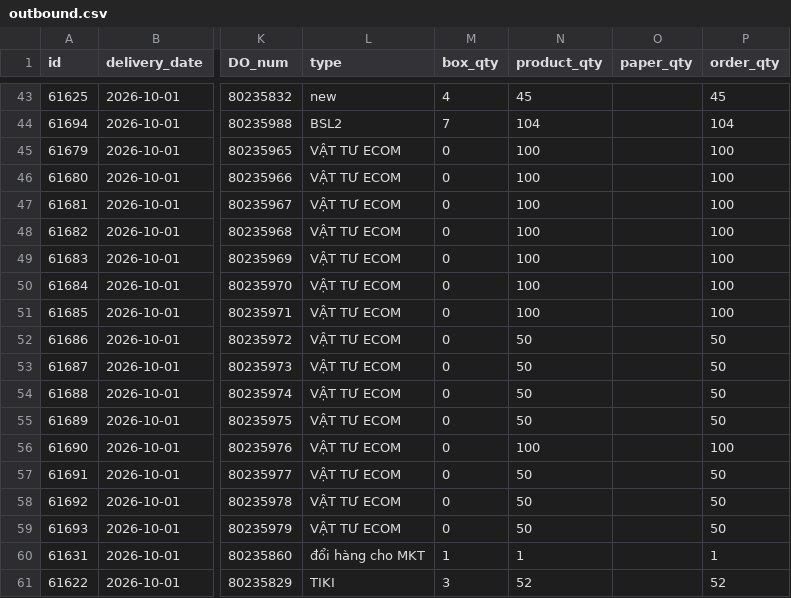
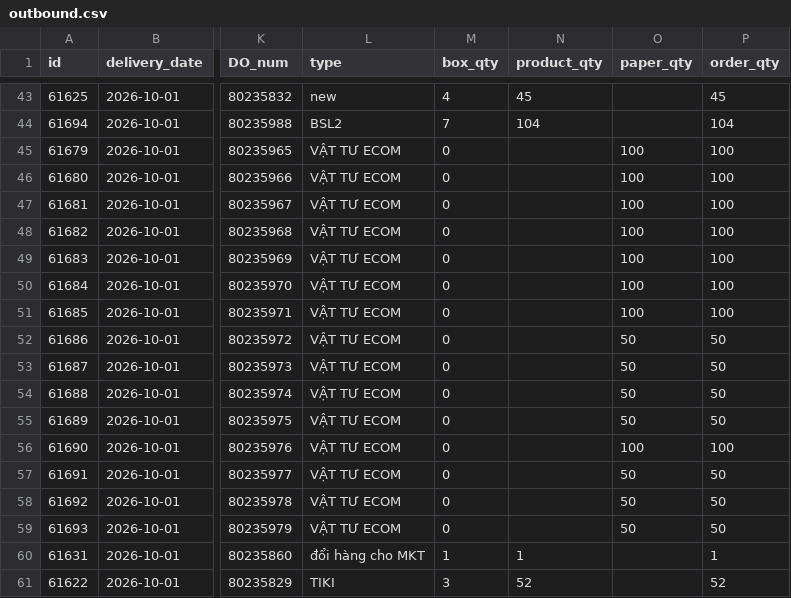
Before and after one commit to thuanmaison113-boop/report, a CSV file: outbound.csv, drawn as a sheet; only a part is shown, gaps mark what is left out; the diff names each change by its address in the sheet, - before the commit and + after, or states it on an @@ line.

```diff
--- a/outbound.csv
+++ b/outbound.csv
-N45:N51 (product_qty): 100
+N45:N51 (product_qty): (empty)
-O45:O51 (paper_qty): (empty)
+O45:O51 (paper_qty): 100
-N52:N55 (product_qty): 50
+N52:N55 (product_qty): (empty)
-O52:O55 (paper_qty): (empty)
+O52:O55 (paper_qty): 50
-N56 (product_qty): 100
+N56 (product_qty): (empty)
-O56 (paper_qty): (empty)
+O56 (paper_qty): 100
-N57:N59 (product_qty): 50
+N57:N59 (product_qty): (empty)
-O57:O59 (paper_qty): (empty)
+O57:O59 (paper_qty): 50
```
Also changed, not shown: inbound.csv.
